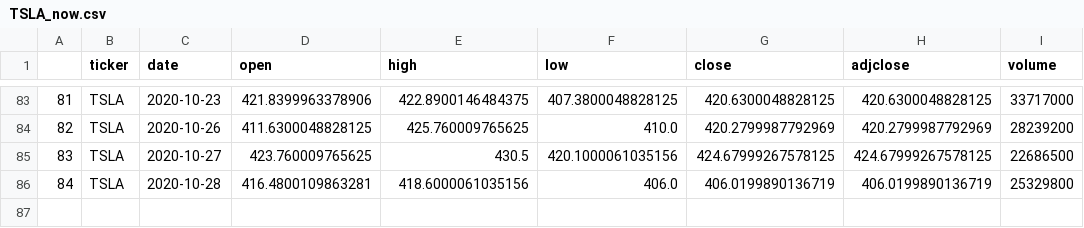
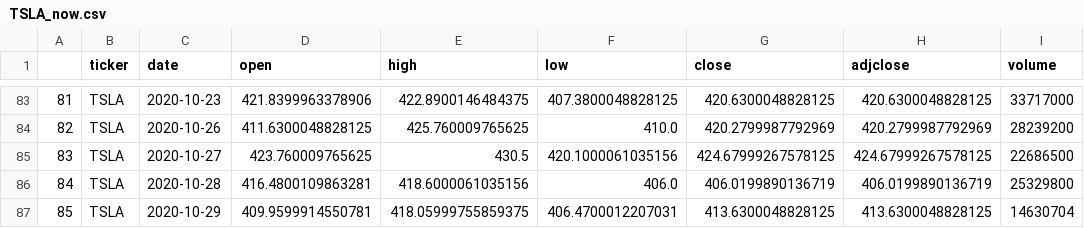
Before and after one commit to Orderlee/stock_project, a CSV file: com_stock_api/resources/data/TSLA_now.csv, drawn as a sheet; only a part is shown, gaps mark what is left out; the diff names each change by its address in the sheet, - before the commit and + after, or states it on an @@ line.

```diff
--- a/com_stock_api/resources/data/TSLA_now.csv
+++ b/com_stock_api/resources/data/TSLA_now.csv
+row 87: 85 | TSLA | 2020-10-29 | 409.9599914550781 | 418.05999755859375 | 406.4700012207031 | 413.6300048828125 | 413.6300048828125 | 14630704
```
Also changed, not shown: com_stock_api/resources/data/AAPL_now.csv, com_stock_api/resources/saved_data/member_churn_prob.csv, 11 other files.
